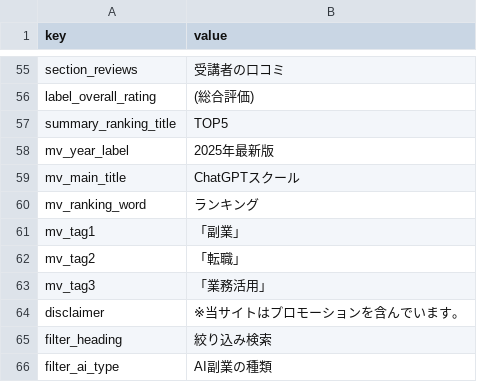
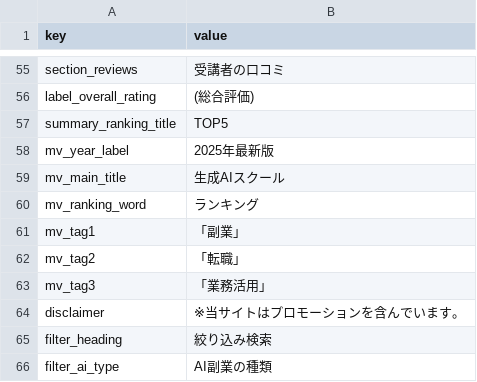
Before and after one commit to senjinholdings/GSA_ai, a CSV file: ai001/text/common-text.csv, drawn as a sheet; only a part is shown, gaps mark what is left out.

```diff
--- a/ai001/text/common-text.csv
+++ b/ai001/text/common-text.csv
@@ -58,3 +58,3 @@ summary_ranking_title,TOP5
 mv_year_label,2025年最新版
-mv_main_title,ChatGPTスクール
+mv_main_title,生成AIスクール
 mv_ranking_word,ランキング
```
Also changed, not shown: 1 other file.
